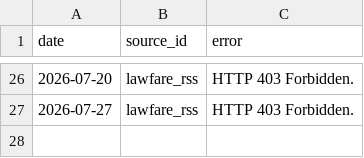
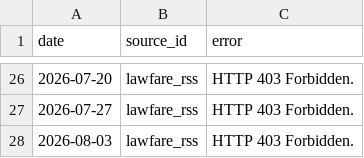
Before and after one commit to Surveillance-Watch/surveillance-watch, a CSV file: data/failures.csv, drawn as a sheet; only a part is shown, gaps mark what is left out; the diff names each change by its address in the sheet, - before the commit and + after, or states it on an @@ line.

```diff
--- a/data/failures.csv
+++ b/data/failures.csv
+row 28: 2026-08-03 | lawfare_rss | HTTP 403 Forbidden.
```
Also changed, not shown: data/seen.csv, 9 other files.
